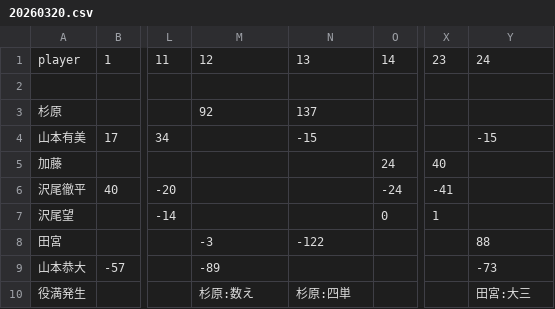
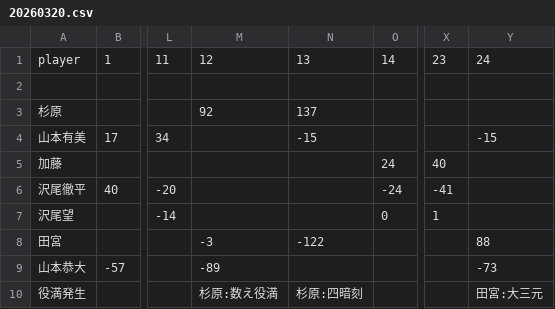
Before and after one commit to ytr6310zs-jpg/mj-score-manager, a CSV file: scripts/mahjong-data/20260320.csv, drawn as a sheet; only a part is shown, gaps mark what is left out; the diff names each change by its address in the sheet, - before the commit and + after, or states it on an @@ line.

```diff
--- a/scripts/mahjong-data/20260320.csv
+++ b/scripts/mahjong-data/20260320.csv
-M10: 杉原:数え
+M10: 杉原:数え役満
-N10: 杉原:四単
+N10: 杉原:四暗刻
-Y10: 田宮:大三
+Y10: 田宮:大三元
```
Also changed, not shown: scripts/mahjong-data/20260214.csv, scripts/mahjong-data/20260314.csv.
